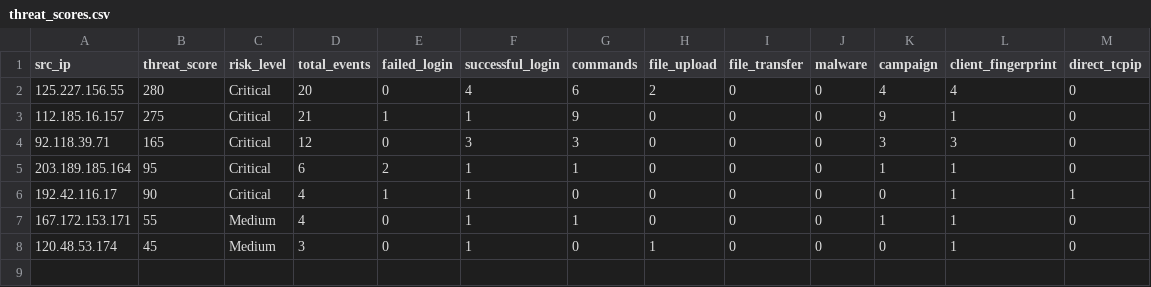
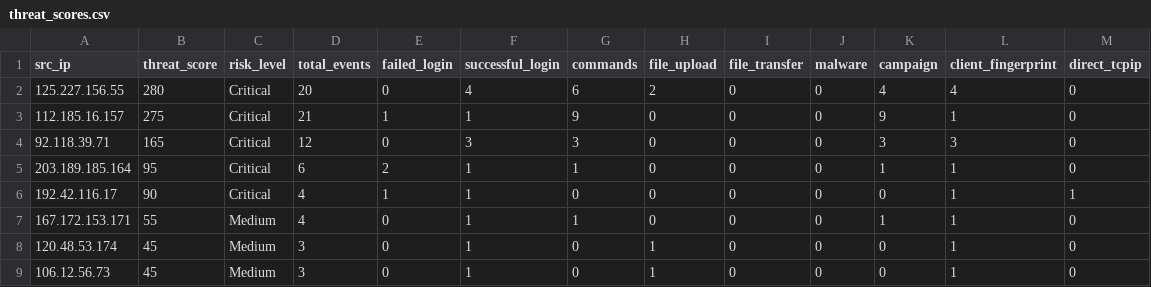
Before and after one commit to Prabhath-de/AWS_Honeypot, a CSV file: data/processed/threat_scores.csv, drawn as a sheet.

```diff
--- a/data/processed/threat_scores.csv
+++ b/data/processed/threat_scores.csv
@@ -8 +8,2 @@ src_ip,threat_score,risk_level,total_events,failed_login,successful_login,comman
 120.48.53.174,45,Medium,3,0,1,0,1,0,0,0,1,0
+106.12.56.73,45,Medium,3,0,1,0,1,0,0,0,1,0
```
Also changed, not shown: data/processed/client_fingerprint.csv, data/processed/file_uploads.csv, 7 other files.
